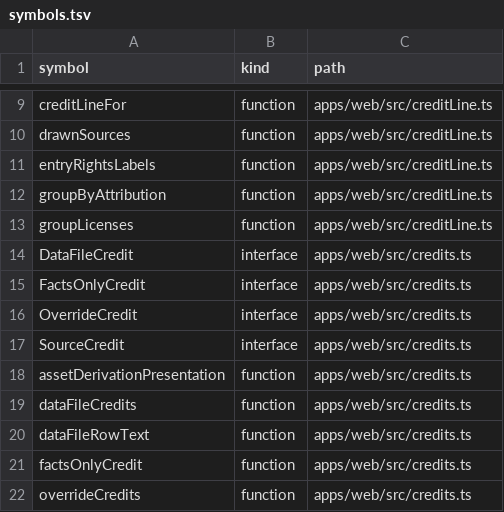
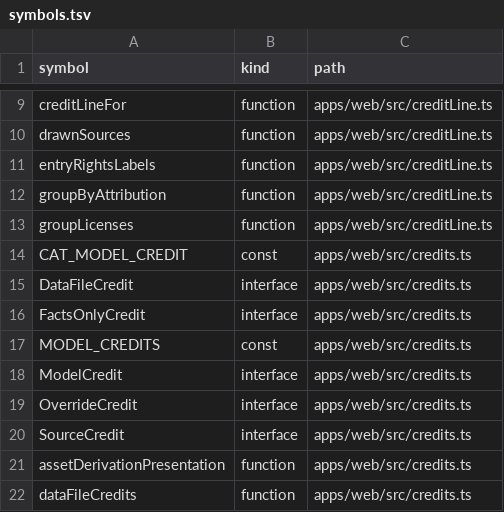
Before and after one commit to nurockplayer/gteki, a TSV file: docs/map/symbols.tsv, drawn as a sheet; only a part is shown, gaps mark what is left out; the shorter side is filled out with more unchanged rows.

```diff
--- a/docs/map/symbols.tsv
+++ b/docs/map/symbols.tsv
@@ -13,4 +13,7 @@ groupByAttribution	function	apps/web/src/creditLine.ts
 groupLicenses	function	apps/web/src/creditLine.ts
+CAT_MODEL_CREDIT	const	apps/web/src/credits.ts
 DataFileCredit	interface	apps/web/src/credits.ts
 FactsOnlyCredit	interface	apps/web/src/credits.ts
+MODEL_CREDITS	const	apps/web/src/credits.ts
+ModelCredit	interface	apps/web/src/credits.ts
 OverrideCredit	interface	apps/web/src/credits.ts
```
Also changed, not shown: 10 other files.
